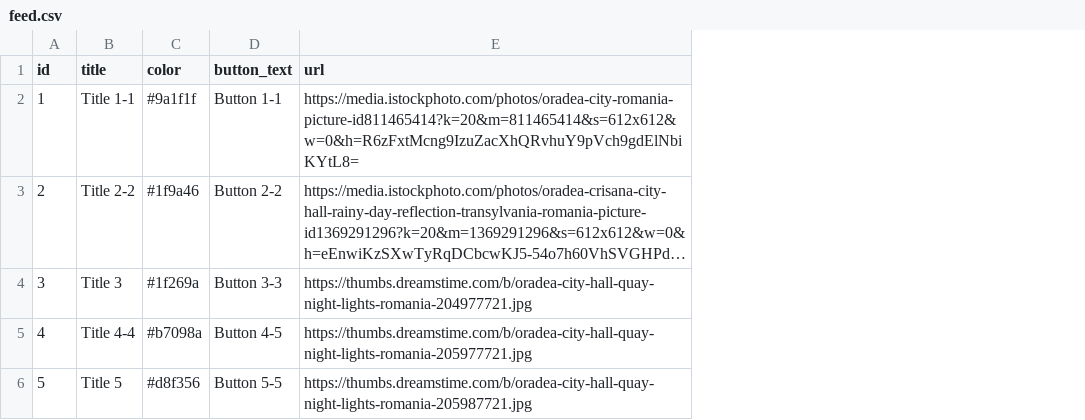
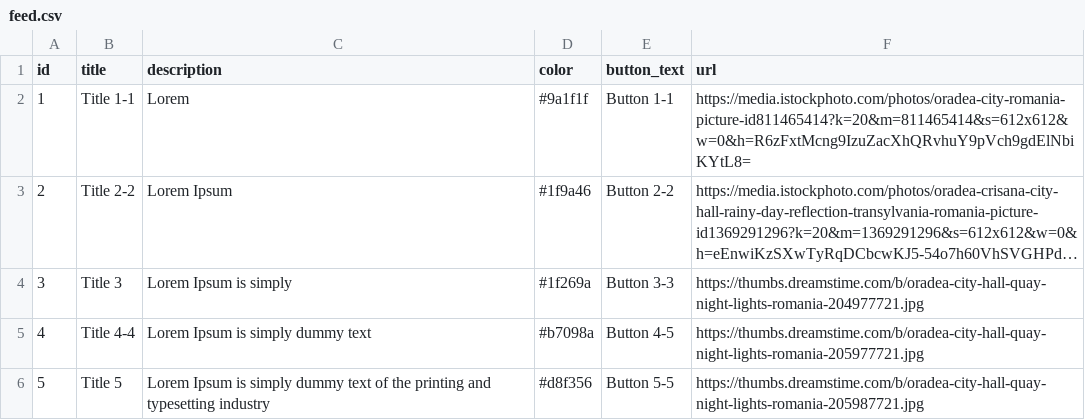
Before and after one commit to BRaulV/CSV-Test, a CSV file: feed.csv, drawn as a sheet; long unchanged cells end in …; the diff names each change by its address in the sheet, - before the commit and + after, or states it on an @@ line.

Commit message:
Update feed.csv

```diff
--- a/feed.csv
+++ b/feed.csv
+column C (description), rows 2-6: Lorem | Lorem Ipsum | Lorem Ipsum is simply | Lorem Ipsum is simply dummy text | Lorem Ipsum is simply dummy text of the printing and typesetting industry
```
